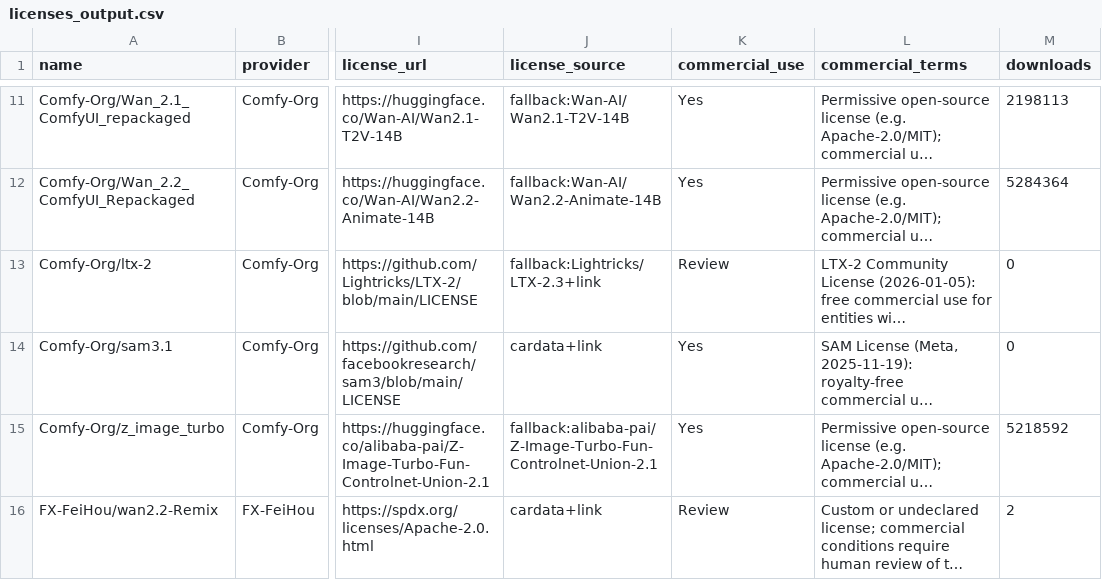
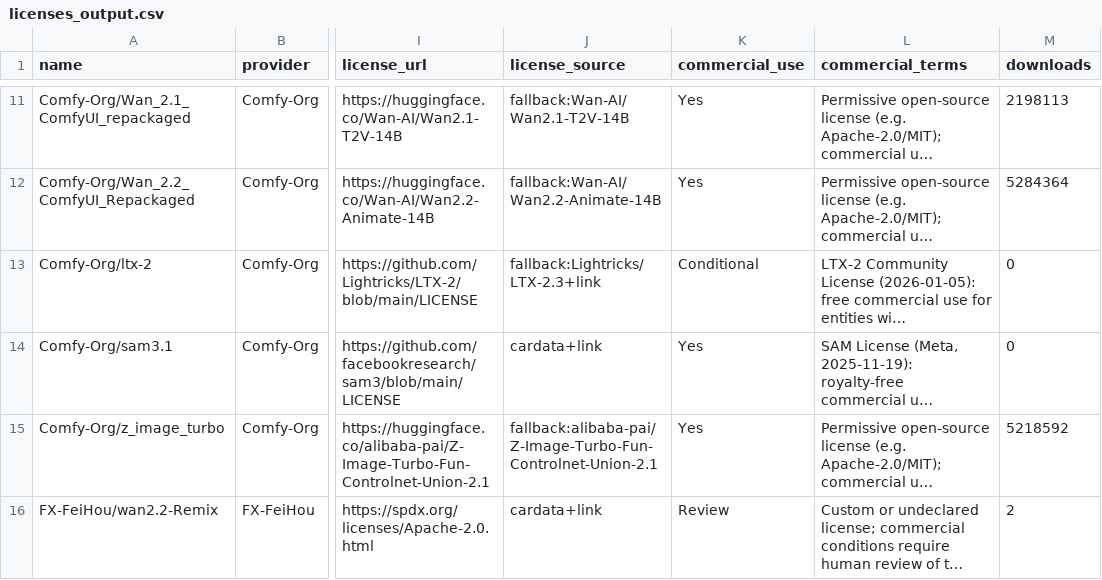
Before and after one commit to BradPita/Zaokaa-License-Database, a CSV file: data/licenses_output.csv, drawn as a sheet; only a part is shown, gaps mark what is left out; long unchanged cells end in …; the diff covers the shown part only; the diff names each change by its address in the sheet, - before the commit and + after, or states it on an @@ line.

Commit message:
Add Conditional commercial flag for revenue-threshold licenses (Krea-2 <US$1M, LTX-2 <US$10M)

```diff
--- a/data/licenses_output.csv
+++ b/data/licenses_output.csv
-K13 (commercial_use): Review
+K13 (commercial_use): Conditional
```
Also changed, not shown: 8 edited cells elsewhere in this file, 8 other files.
